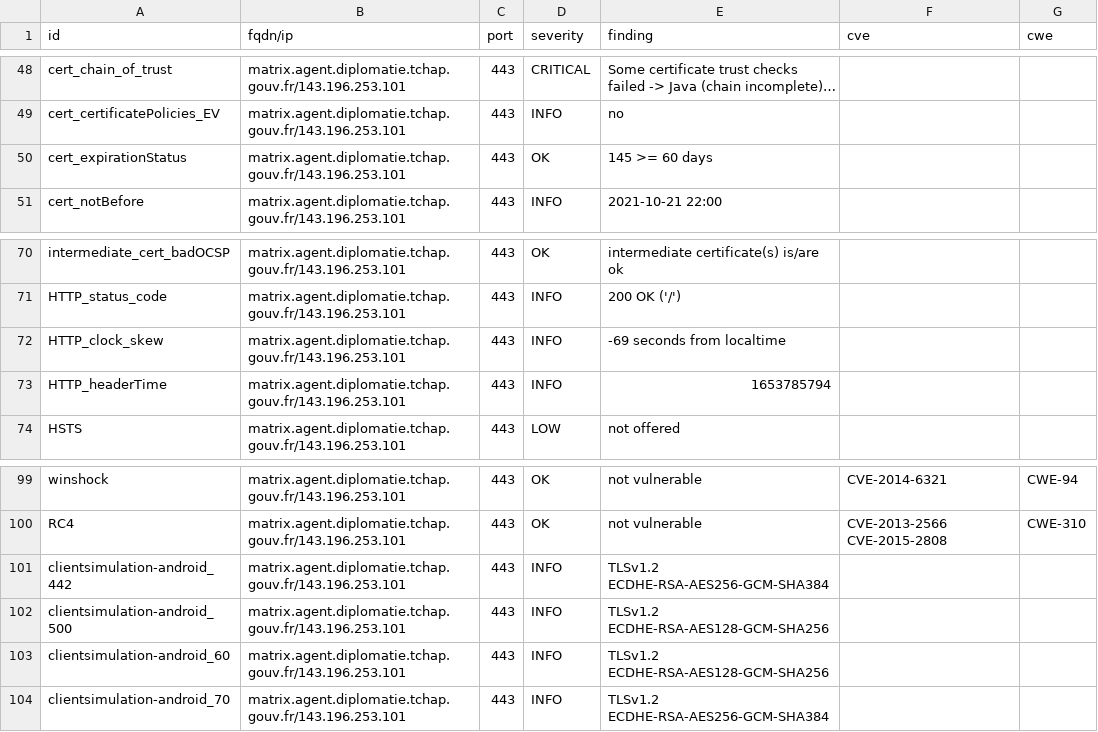
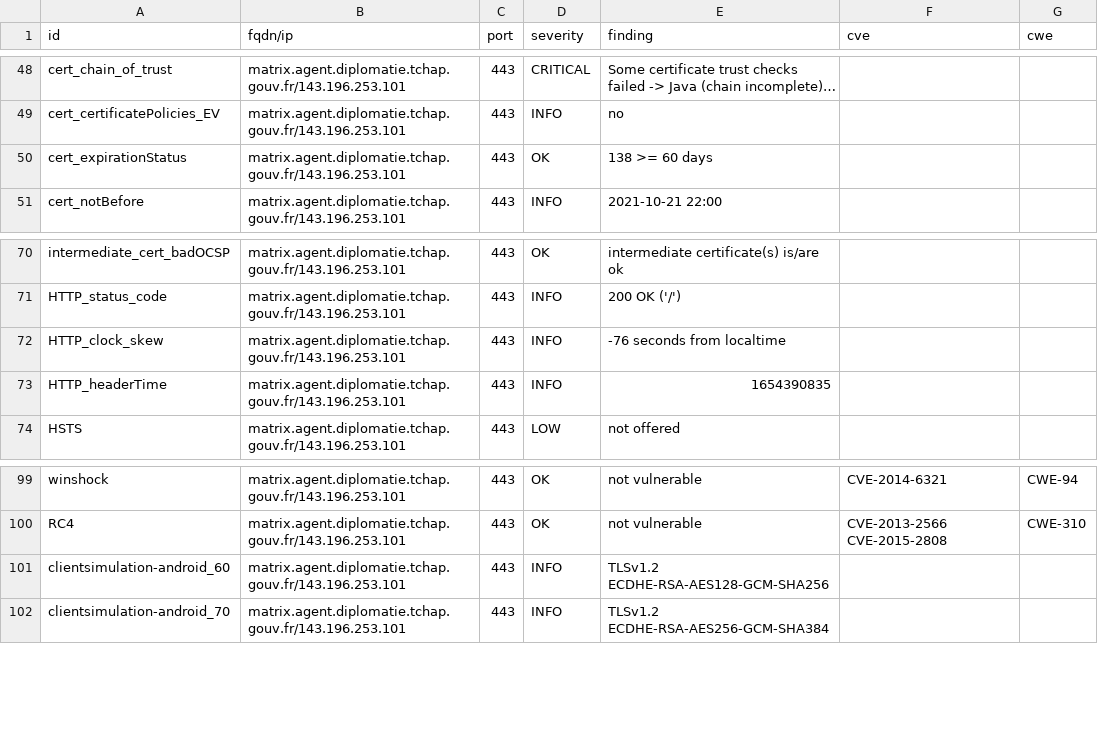
Before and after one commit to tchapgouv/dashlord, a CSV file: results/aHR0cHM6Ly9tYXRyaXguYWdlbnQuZGlwbG9tYXRpZS50Y2hhcC5nb3V2LmZy/testssl.csv, drawn as a sheet; only a part is shown, gaps mark what is left out; long unchanged cells end in …; the diff covers the shown part only.

Commit message:
update: https://matrix.agent.diplomatie.tchap.gouv.fr

```diff
--- a/results/aHR0cHM6Ly9tYXRyaXguYWdlbnQuZGlwbG9tYXRpZS50Y2hhcC5nb3V2LmZy/testssl.csv
+++ b/results/aHR0cHM6Ly9tYXRyaXguYWdlbnQuZGlwbG9tYXRpZS50Y2hhcC5nb3V2LmZy/testssl.csv
@@ -49,3 +49,3 @@
 "cert_certificatePolicies_EV","matrix.agent.diplomatie.tchap.gouv.fr/143.196.253.101","443","INFO","no","",""
-"cert_expirationStatus","matrix.agent.diplomatie.tchap.gouv.fr/143.196.253.101","443","OK","145 >= 60 days","",""
+"cert_expirationStatus","matrix.agent.diplomatie.tchap.gouv.fr/143.196.253.101","443","OK","138 >= 60 days","",""
 "cert_notBefore","matrix.agent.diplomatie.tchap.gouv.fr/143.196.253.101","443","INFO","2021-10-21 22:00","",""
@@ -71,4 +71,4 @@
 "HTTP_status_code","matrix.agent.diplomatie.tchap.gouv.fr/143.196.253.101","443","INFO","200 OK ('/')","",""
-"HTTP_clock_skew","matrix.agent.diplomatie.tchap.gouv.fr/143.196.253.101","443","INFO","-69 seconds from localtime","",""
-"HTTP_headerTime","matrix.agent.diplomatie.tchap.gouv.fr/143.196.253.101","443","INFO","1653785794","",""
+"HTTP_clock_skew","matrix.agent.diplomatie.tchap.gouv.fr/143.196.253.101","443","INFO","-76 seconds from localtime","",""
+"HTTP_headerTime","matrix.agent.diplomatie.tchap.gouv.fr/143.196.253.101","443","INFO","1654390835","",""
 "HSTS","matrix.agent.diplomatie.tchap.gouv.fr/143.196.253.101","443","LOW","not offered","",""
@@ -100,4 +100,2 @@
 "RC4","matrix.agent.diplomatie.tchap.gouv.fr/143.196.253.101","443","OK","not vulnerable","CVE-2013-2566 CVE-2015-2808","CWE-310"
-"clientsimulation-android_442","matrix.agent.diplomatie.tchap.gouv.fr/143.196.253.101","443","INFO","TLSv1.2 ECDHE-RSA-AES256-GCM-SHA384","",""
-"clientsimulation-android_500","matrix.agent.diplomatie.tchap.gouv.fr/143.196.253.101","443","INFO","TLSv1.2 ECDHE-RSA-AES128-GCM-SHA256","",""
 "clientsimulation-android_60","matrix.agent.diplomatie.tchap.gouv.fr/143.196.253.101","443","INFO","TLSv1.2 ECDHE-RSA-AES128-GCM-SHA256","",""
```
Also changed, not shown: 6 added rows, 5 removed rows and 6 edited cells elsewhere in this file, 12 other files.
